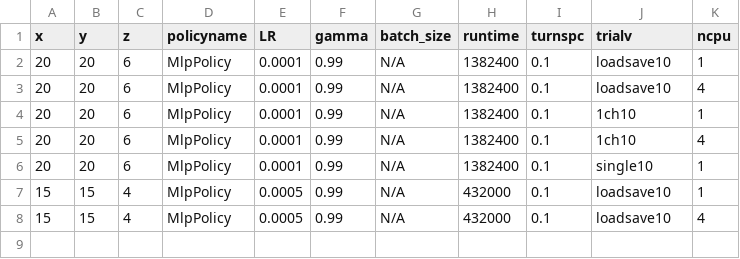
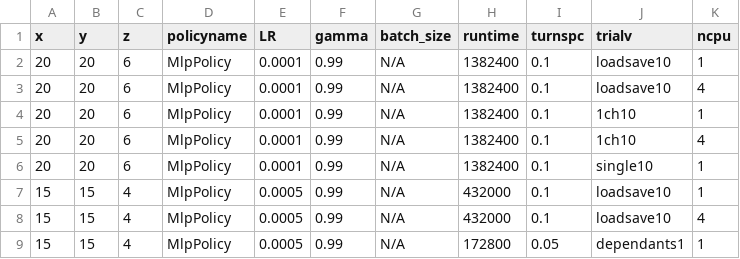
Before and after one commit to bogglem/MineSequencing, a CSV file: jobarrays/general_drstrange_job_input.csv, drawn as a sheet.

Commit message:
update dependants

```diff
--- a/jobarrays/general_drstrange_job_input.csv
+++ b/jobarrays/general_drstrange_job_input.csv
@@ -8 +8,2 @@ x,y,z,policyname,LR,gamma,batch_size,runtime,turnspc,trialv,ncpu
 15,15,4,MlpPolicy,0.0005,0.99,N/A,432000,0.1,loadsave10,4
+15,15,4,MlpPolicy,0.0005,0.99,N/A,172800,0.05,dependants1,1
```
Also changed, not shown: 3 other files.
